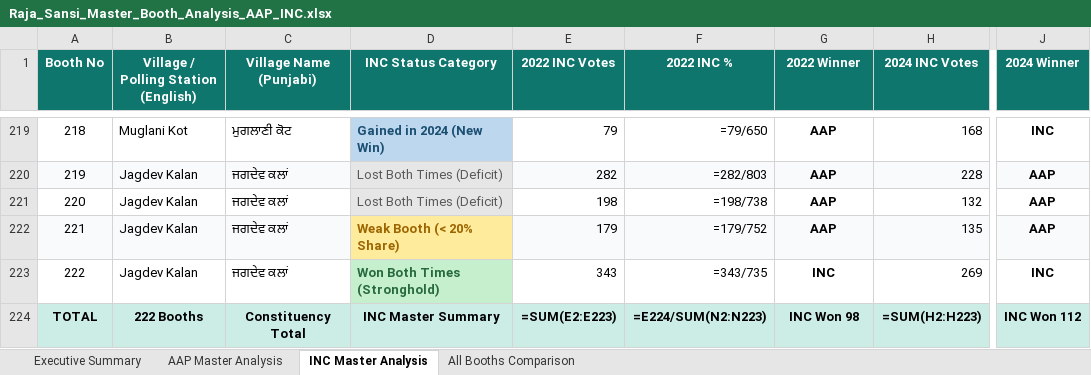
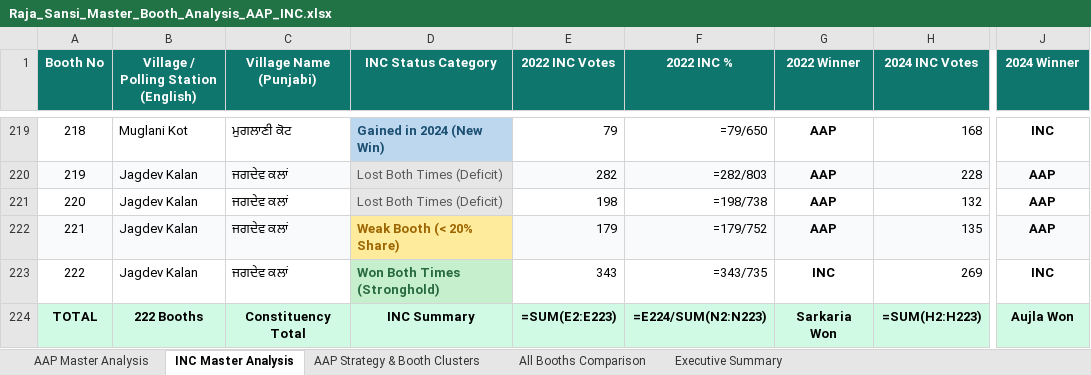
Before and after one commit to Jass-2005/raja-sansi-election-dashboard, an Excel workbook: public/Raja_Sansi_Master_Booth_Analysis_AAP_INC.xlsx, sheet INC Master Analysis, drawn as a sheet; only a part is shown, gaps mark what is left out; values as stored, in another font and other column widths than the file's, no borders; formulas without a stored value are shown as written; the diff names each change by its address in the sheet, - before the commit and + after, or states it on an @@ line.

Commit message:
Fix grid layout: 5-col desktop responsive, fix booth-container/modal CSS, restore AAP blue, add Raja Sansi Excel+Word reports

```diff
--- a/public/Raja_Sansi_Master_Booth_Analysis_AAP_INC.xlsx (sheet INC Master Analysis)
+++ b/public/Raja_Sansi_Master_Booth_Analysis_AAP_INC.xlsx (sheet INC Master Analysis)
+sheet tab: AAP Strategy & Booth Clusters
@@ sheet tab order changed: AAP Master Analysis | INC Master Analysis | AAP Strategy & Booth Clusters | All Booths Comparison | Executive Summary @@
-D224 (INC Status Category): INC Master Summary
+D224 (INC Status Category): INC Summary
-G224 (2022 Winner): INC Won 98
+G224 (2022 Winner): Sarkaria Won
-J224 (2024 Winner): INC Won 112
+J224 (2024 Winner): Aujla Won
```
Also changed, not shown: sheet All Booths Comparison, sheet Executive Summary, sheet AAP Master Analysis, 2 other files.
